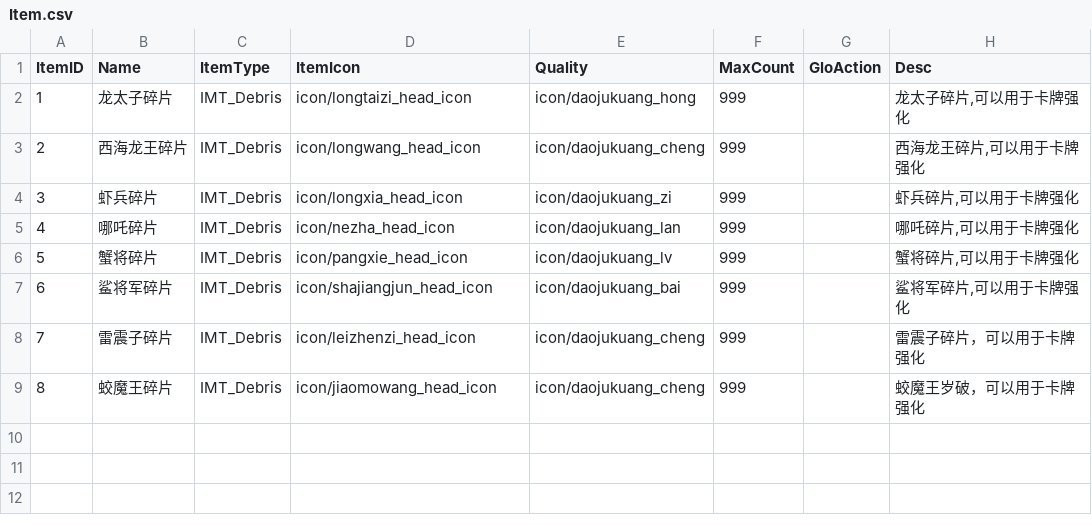
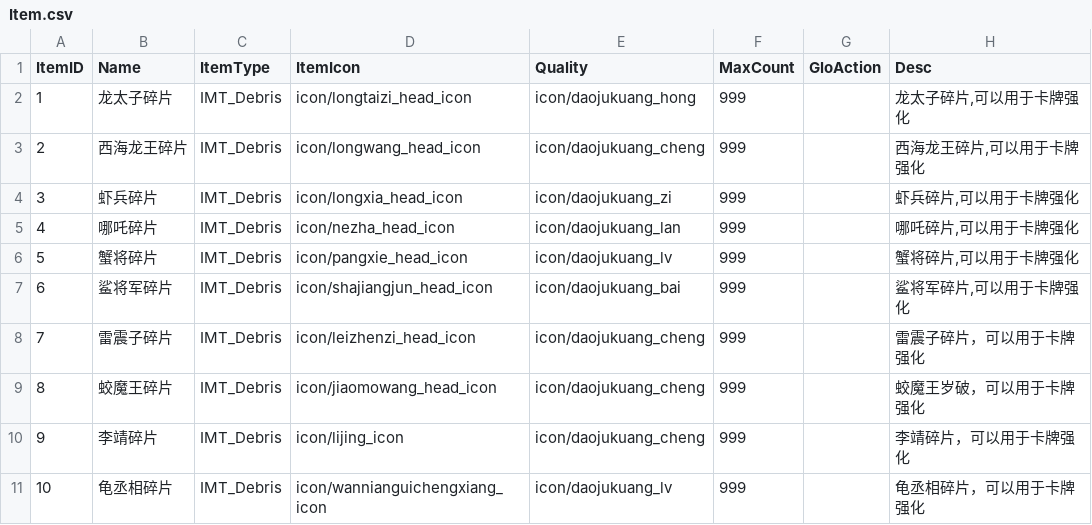
Before and after one commit to kevinnewkevin/xiyou, a CSV file: trunk/config/tables/Item.csv, drawn as a sheet.

```diff
--- a/trunk/config/tables/Item.csv
+++ b/trunk/config/tables/Item.csv
@@ -9 +9,3 @@ ItemID,Name,ItemType,ItemIcon,Quality,MaxCount,GloAction,Desc
 8,蛟魔王碎片,IMT_Debris,icon/jiaomowang_head_icon,icon/daojukuang_cheng,999,,蛟魔王岁破，可以用于卡牌强化
+9,李靖碎片,IMT_Debris,icon/lijing_icon,icon/daojukuang_cheng,999,,李靖碎片，可以用于卡牌强化
+10,龟丞相碎片,IMT_Debris,icon/wannianguichengxiang_icon,icon/daojukuang_lv,999,,龟丞相碎片，可以用于卡牌强化
```
Also changed, not shown: trunk/config/tables/Battle.csv, trunk/config/tables/DisPlay.csv, 3 other files.
